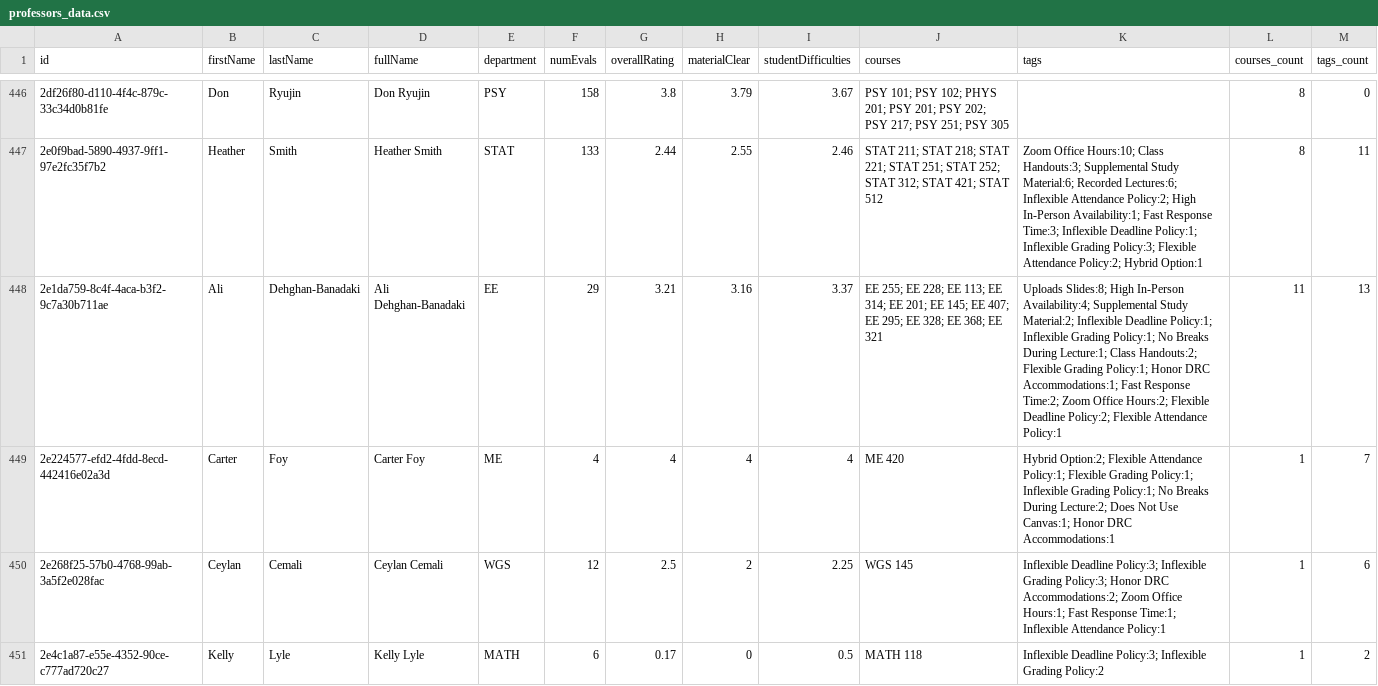
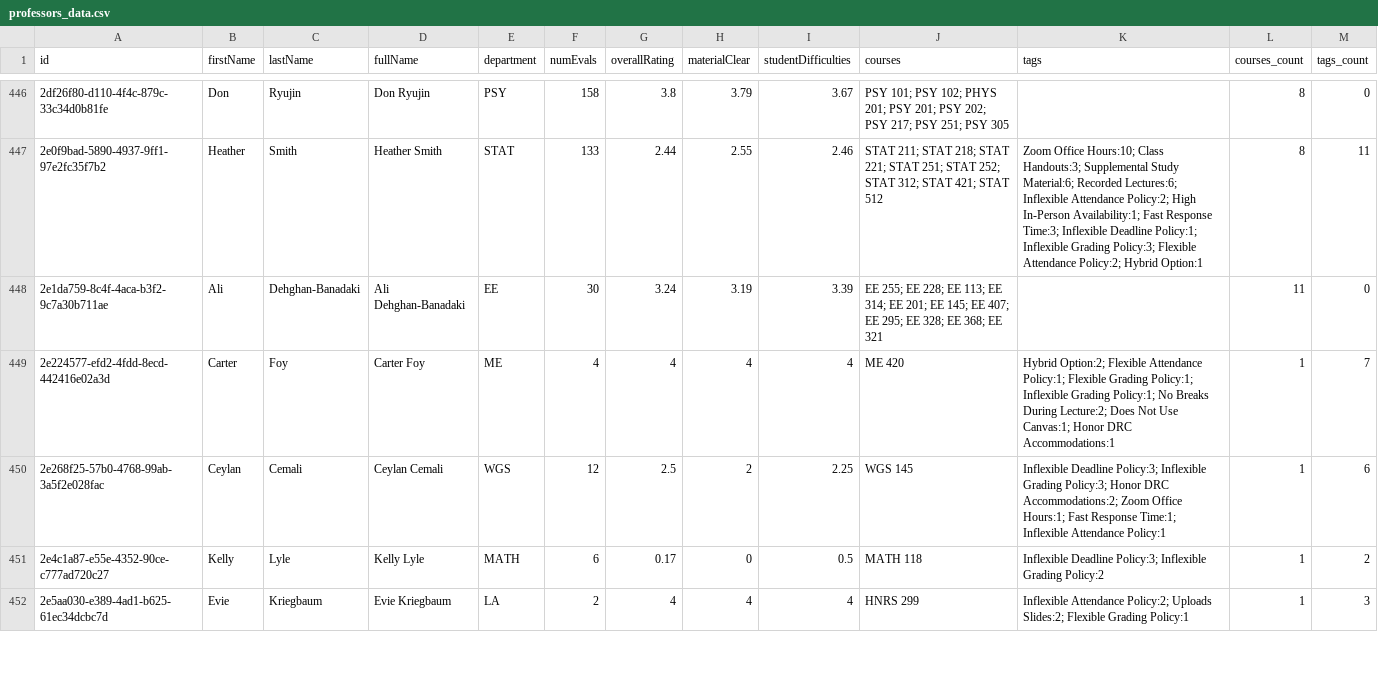
Before and after one commit to sreshtalluri/polyratings-data-collection, a CSV file: data/main/professors_data.csv, drawn as a sheet; only a part is shown, gaps mark what is left out; the shorter side is filled out with more unchanged rows; the diff covers the shown part only.

```diff
--- a/data/main/professors_data.csv
+++ b/data/main/professors_data.csv
@@ -447,3 +447,3 @@ id,firstName,lastName,fullName,department,numEvals,overallRating,materialClear,s
 2e0f9bad-5890-4937-9ff1-97e2fc35f7b2,Heather,Smith,Heather Smith,STAT,133,2.44,2.55,2.46,STAT 211; STAT 218; STAT 221; STAT 251; STAT 252; STAT 312; STAT 421; STAT 512,Zoom Office Hours:10; Class Handouts:3; Supplemental Study Material:6; Recorded Lectures:6; Inflexible Attendance Policy:2; High In-Person Availability:1; Fast Response Time:3; Inflexible Deadline Policy:1; Inflexible Grading Policy:3; Flexible Attendance Policy:2; Hybrid Option:1,8,11
-2e1da759-8c4f-4aca-b3f2-9c7a30b711ae,Ali,Dehghan-Banadaki,Ali Dehghan-Banadaki,EE,29,3.21,3.16,3.37,EE 255; EE 228; EE 113; EE 314; EE 201; EE 145; EE 407; EE 295; EE 328; EE 368; EE 321,Uploads Slides:8; High In-Person Availability:4; Supplemental Study Material:2; Inflexible Deadline Policy:1; Inflexible Grading Policy:1; No Breaks During Lecture:1; Class Handouts:2; Flexible Grading Policy:1; Honor DRC Accommodations:1; Fast Response Time:2; Zoom Office Hours:2; Flexible Deadline Policy:2; Flexible Attendance Policy:1,11,13
+2e1da759-8c4f-4aca-b3f2-9c7a30b711ae,Ali,Dehghan-Banadaki,Ali Dehghan-Banadaki,EE,30,3.24,3.19,3.39,EE 255; EE 228; EE 113; EE 314; EE 201; EE 145; EE 407; EE 295; EE 328; EE 368; EE 321,,11,0
 2e224577-efd2-4fdd-8ecd-442416e02a3d,Carter,Foy,Carter Foy,ME,4,4,4,4,ME 420,Hybrid Option:2; Flexible Attendance Policy:1; Flexible Grading Policy:1; Inflexible Grading Policy:1; No Breaks During Lecture:2; Does Not Use Canvas:1; Honor DRC Accommodations:1,1,7
```
Also changed, not shown: 60 edited cells elsewhere in this file, data/main/department_summary.csv, data/main/professor_name_to_id.csv.
